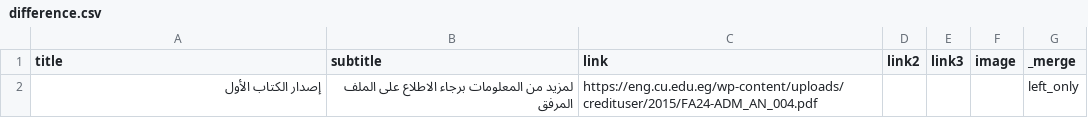
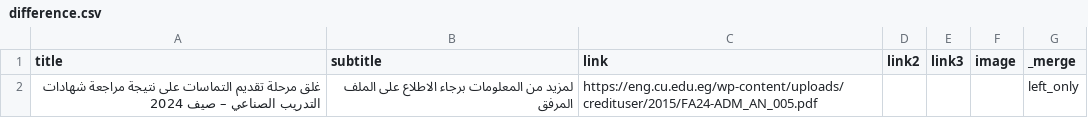
Before and after one commit to yousefwmorsy/cufe-step-updates, a CSV file: difference.csv, drawn as a sheet.

```diff
--- a/difference.csv
+++ b/difference.csv
@@ -1,2 +1,2 @@
 title,subtitle,link,link2,link3,image,_merge
-إصدار الكتاب الأول,لمزيد من المعلومات برجاء الاطلاع على الملف المرفق,https://eng.cu.edu.eg/wp-content/uploads/credituser/2015/FA24-ADM_AN_004.pdf,,,,left_only
+غلق مرحلة تقديم التماسات على نتيجة مراجعة شهادات التدريب الصناعي – صيف 2024,لمزيد من المعلومات برجاء الاطلاع على الملف المرفق,https://eng.cu.edu.eg/wp-content/uploads/credituser/2015/FA24-ADM_AN_005.pdf,,,,left_only
```
Also changed, not shown: previous_announcement.csv.
